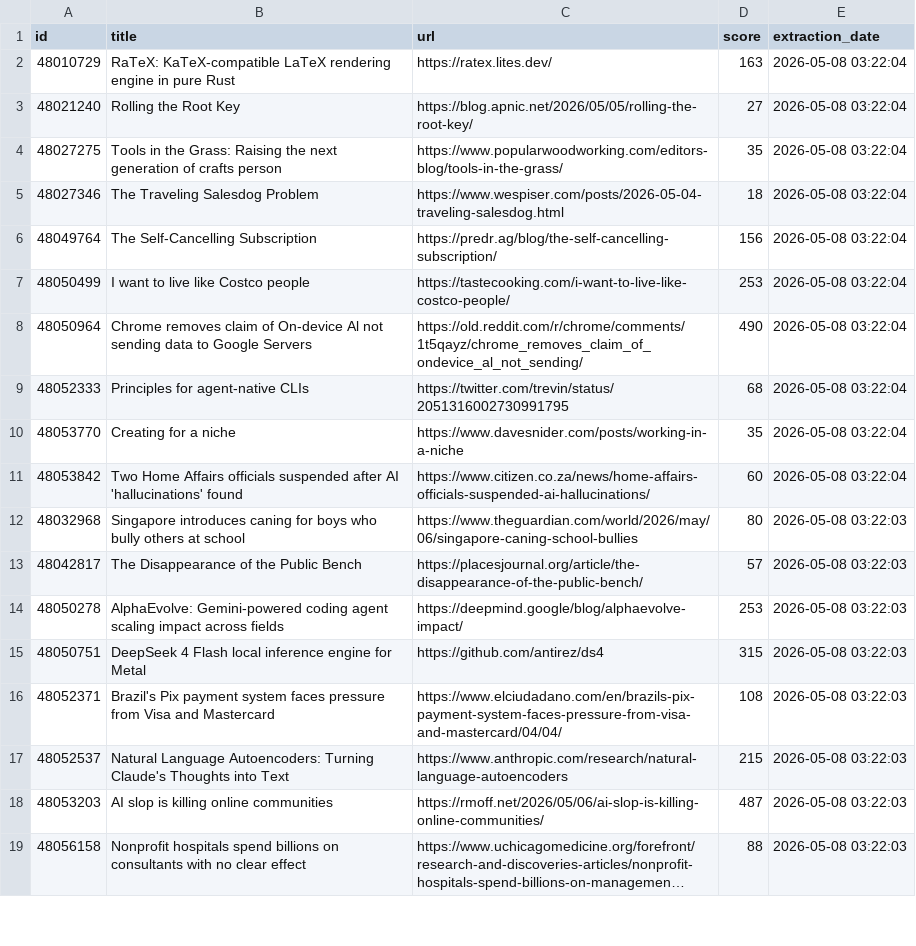
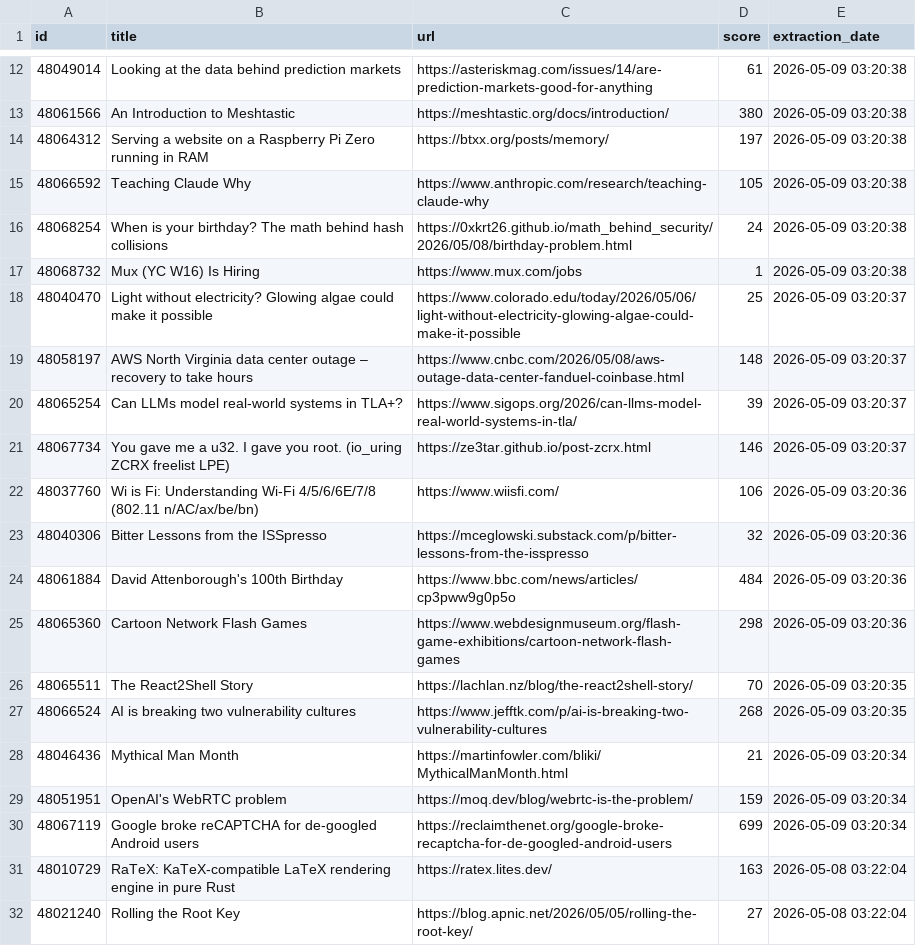
Before and after one commit to shakeel4451/cloud-automated-ETL-pipeline, a CSV file: daily_report.csv, drawn as a sheet; only a part is shown, gaps mark what is left out; the shorter side is filled out with more unchanged rows; long unchanged cells end in …; the diff covers the shown part only.

```diff
--- a/daily_report.csv
+++ b/daily_report.csv
@@ -2 +12,20 @@ id,title,url,score,extraction_date
+48049014,Looking at the data behind prediction markets,https://asteriskmag.com/issues/14/are-prediction-markets-good-for-anything,61,2026-05-09 03:20:38
+48061566,An Introduction to Meshtastic,https://meshtastic.org/docs/introduction/,380,2026-05-09 03:20:38
+48064312,Serving a website on a Raspberry Pi Zero running in RAM,https://btxx.org/posts/memory/,197,2026-05-09 03:20:38
+48066592,Teaching Claude Why,https://www.anthropic.com/research/teaching-claude-why,105,2026-05-09 03:20:38
+48068254,When is your birthday? The math behind hash collisions,https://0xkrt26.github.io/math_behind_security/2026/05/08/birthday-problem.html,24,2026-05-09 03:20:38
+48068732,Mux (YC W16) Is Hiring,https://www.mux.com/jobs,1,2026-05-09 03:20:38
+48040470,Light without electricity? Glowing algae could make it possible,https://www.colorado.edu/today/2026/05/06/light-without-electricity-glowing-algae-could-make-it-possible,25,2026-05-09 03:20:37
+48058197,AWS North Virginia data center outage – recovery to take hours,https://www.cnbc.com/2026/05/08/aws-outage-data-center-fanduel-coinbase.html,148,2026-05-09 03:20:37
+48065254,Can LLMs model real-world systems in TLA+?,https://www.sigops.org/2026/can-llms-model-real-world-systems-in-tla/,39,2026-05-09 03:20:37
+48067734,You gave me a u32. I gave you root. (io_uring ZCRX freelist LPE),https://ze3tar.github.io/post-zcrx.html,146,2026-05-09 03:20:37
+48037760,Wi is Fi: Understanding Wi-Fi 4/5/6/6E/7/8 (802.11 n/AC/ax/be/bn),https://www.wiisfi.com/,106,2026-05-09 03:20:36
+48040306,Bitter Lessons from the ISSpresso,https://mceglowski.substack.com/p/bitter-lessons-from-the-isspresso,32,2026-05-09 03:20:36
+48061884,David Attenborough's 100th Birthday,https://www.bbc.com/news/articles/cp3pww9g0p5o,484,2026-05-09 03:20:36
+48065360,Cartoon Network Flash Games,https://www.webdesignmuseum.org/flash-game-exhibitions/cartoon-network-flash-games,298,2026-05-09 03:20:36
+48065511,The React2Shell Story,https://lachlan.nz/blog/the-react2shell-story/,70,2026-05-09 03:20:35
+48066524,AI is breaking two vulnerability cultures,https://www.jefftk.com/p/ai-is-breaking-two-vulnerability-cultures,268,2026-05-09 03:20:35
+48046436,Mythical Man Month,https://martinfowler.com/bliki/MythicalManMonth.html,21,2026-05-09 03:20:34
+48051951,OpenAI's WebRTC problem,https://moq.dev/blog/webrtc-is-the-problem/,159,2026-05-09 03:20:34
+48067119,Google broke reCAPTCHA for de-googled Android users,https://reclaimthenet.org/google-broke-recaptcha-for-de-googled-android-users,699,2026-05-09 03:20:34
 48010729,RaTeX: KaTeX-compatible LaTeX rendering engine in pure Rust,https://ratex.lites.dev/,163,2026-05-08 03:22:04
```
Also changed, not shown: 10 added rows elsewhere in this file, 1 other file.
